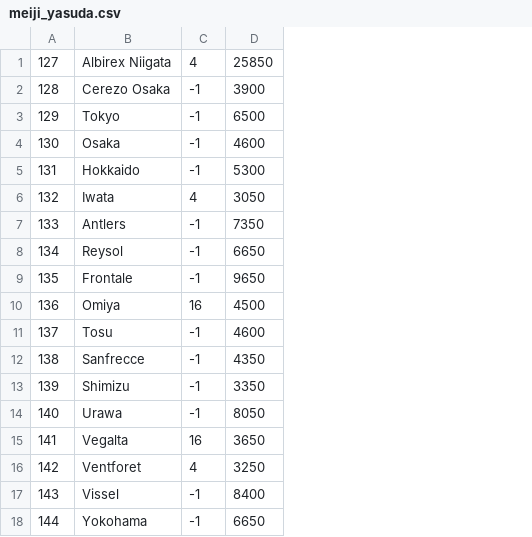
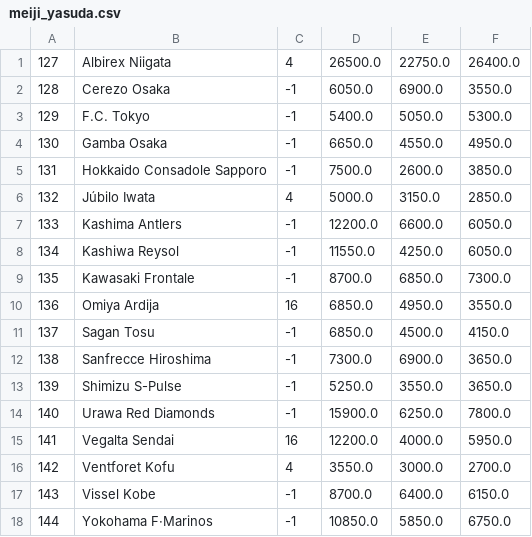
Before and after one commit to dimmykarson/sbceval, a CSV file: sbcs/core/docs/meiji_yasuda.csv, drawn as a sheet; removed rows and columns are numbered as before the commit, all else as after; the diff names each change by its address in the sheet, - before the commit and + after, or states it on an @@ line.

```diff
--- a/sbcs/core/docs/meiji_yasuda.csv
+++ b/sbcs/core/docs/meiji_yasuda.csv
-column B, rows 1-18: Albirex Niigata | Cerezo Osaka | Tokyo | Osaka | Hokkaido | Iwata | Antlers | Reysol | Frontale | Omiya | Tosu | Sanfrecce | Shimizu | Urawa | Vegalta | Ventforet | Vissel | Yokohama
+column B, rows 1-18: Albirex Niigata | Cerezo Osaka | F.C. Tokyo | Gamba Osaka | Hokkaido Consadole Sapporo | Júbilo Iwata | Kashima Antlers | Kashiwa Reysol | Kawasaki Frontale | Omiya Ardija | Sagan Tosu | Sanfrecce Hiroshima | Shimizu S-Pulse | Urawa Red Diamonds | Vegalta Sendai | Ventforet Kofu | Vissel Kobe | Yokohama F·Marinos
-column D, rows 1-18: 25850 | 3900 | 6500 | 4600 | 5300 | 3050 | 7350 | 6650 | 9650 | 4500 | 4600 | 4350 | 3350 | 8050 | 3650 | 3250 | 8400 | 6650
+column D, rows 1-18: 26500.0 | 6050.0 | 5400.0 | 6650.0 | 7500.0 | 5000.0 | 12200.0 | 11550.0 | 8700.0 | 6850.0 | 6850.0 | 7300.0 | 5250.0 | 15900.0 | 12200.0 | 3550.0 | 8700.0 | 10850.0
+column E, rows 1-18: 22750.0 | 6900.0 | 5050.0 | 4550.0 | 2600.0 | 3150.0 | 6600.0 | 4250.0 | 6850.0 | 4950.0 | 4500.0 | 6900.0 | 3550.0 | 6250.0 | 4000.0 | 3000.0 | 6400.0 | 5850.0
+column F, rows 1-18: 26400.0 | 3550.0 | 5300.0 | 4950.0 | 3850.0 | 2850.0 | 6050.0 | 6050.0 | 7300.0 | 3550.0 | 4150.0 | 3650.0 | 3650.0 | 7800.0 | 5950.0 | 2700.0 | 6150.0 | 6750.0
```
Also changed, not shown: sbcs/core/docs/bundesliga.csv, sbcs/core/docs/efl.csv, 22 other files.
